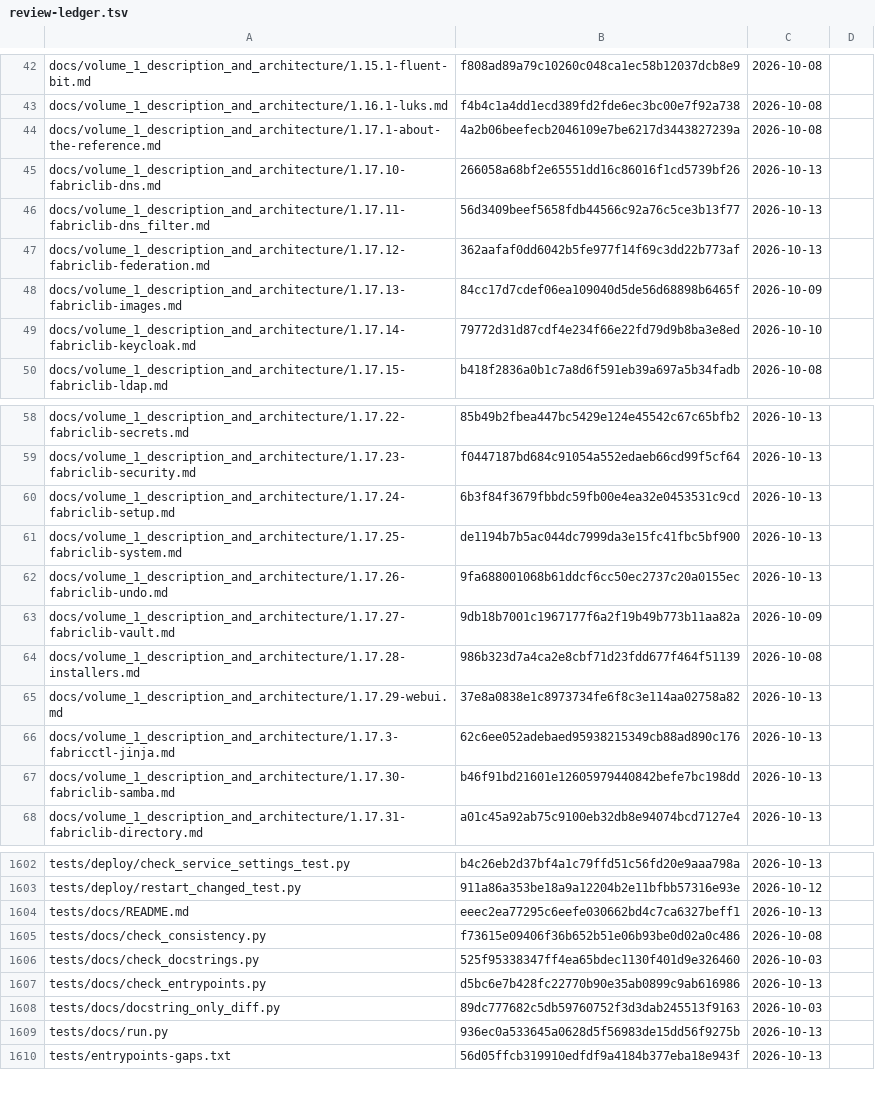
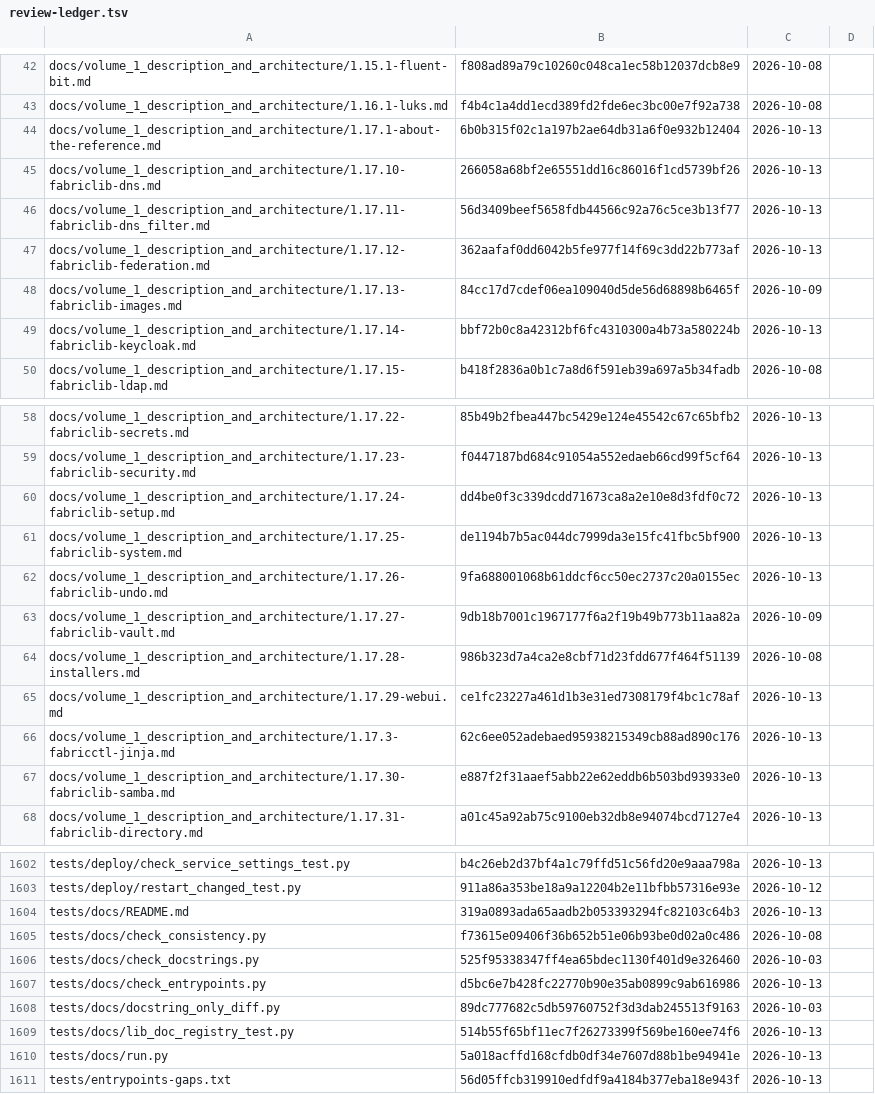
Before and after one commit to archdukejim/fabric-ctl, a TSV file: docs/volume_2_engineering_decisions/assets/review-ledger.tsv, drawn as a sheet; only a part is shown, gaps mark what is left out; the diff covers the shown part only.

```diff
--- a/docs/volume_2_engineering_decisions/assets/review-ledger.tsv
+++ b/docs/volume_2_engineering_decisions/assets/review-ledger.tsv
@@ -43,3 +43,3 @@ docs/volume_1_description_and_architecture/1.15.1-fluent-bit.md	f808ad89a79c1026
 docs/volume_1_description_and_architecture/1.16.1-luks.md	f4b4c1a4dd1ecd389fd2fde6ec3bc00e7f92a738	2026-10-08	
-docs/volume_1_description_and_architecture/1.17.1-about-the-reference.md	4a2b06beefecb2046109e7be6217d3443827239a	2026-10-08	
+docs/volume_1_description_and_architecture/1.17.1-about-the-reference.md	6b0b315f02c1a197b2ae64db31a6f0e932b12404	2026-10-13	
 docs/volume_1_description_and_architecture/1.17.10-fabriclib-dns.md	266058a68bf2e65551dd16c86016f1cd5739bf26	2026-10-13	
@@ -48,3 +48,3 @@ docs/volume_1_description_and_architecture/1.17.12-fabriclib-federation.md	362aa
 docs/volume_1_description_and_architecture/1.17.13-fabriclib-images.md	84cc17d7cdef06ea109040d5de56d68898b6465f	2026-10-09	
-docs/volume_1_description_and_architecture/1.17.14-fabriclib-keycloak.md	79772d31d87cdf4e234f66e22fd79d9b8ba3e8ed	2026-10-10	
+docs/volume_1_description_and_architecture/1.17.14-fabriclib-keycloak.md	bbf72b0c8a42312bf6fc4310300a4b73a580224b	2026-10-13	
 docs/volume_1_description_and_architecture/1.17.15-fabriclib-ldap.md	b418f2836a0b1c7a8d6f591eb39a697a5b34fadb	2026-10-08	
@@ -59,3 +59,3 @@ docs/volume_1_description_and_architecture/1.17.22-fabriclib-secrets.md	85b49b2f
 docs/volume_1_description_and_architecture/1.17.23-fabriclib-security.md	f0447187bd684c91054a552edaeb66cd99f5cf64	2026-10-13	
-docs/volume_1_description_and_architecture/1.17.24-fabriclib-setup.md	6b3f84f3679fbbdc59fb00e4ea32e0453531c9cd	2026-10-13	
+docs/volume_1_description_and_architecture/1.17.24-fabriclib-setup.md	dd4be0f3c339dcdd71673ca8a2e10e8d3fdf0c72	2026-10-13	
 docs/volume_1_description_and_architecture/1.17.25-fabriclib-system.md	de1194b7b5ac044dc7999da3e15fc41fbc5bf900	2026-10-13	
@@ -64,5 +64,5 @@ docs/volume_1_description_and_architecture/1.17.27-fabriclib-vault.md	9db18b7001
 docs/volume_1_description_and_architecture/1.17.28-installers.md	986b323d7a4ca2e8cbf71d23fdd677f464f51139	2026-10-08	
-docs/volume_1_description_and_architecture/1.17.29-webui.md	37e8a0838e1c8973734fe6f8c3e114aa02758a82	2026-10-13	
+docs/volume_1_description_and_architecture/1.17.29-webui.md	ce1fc23227a461d1b3e31ed7308179f4bc1c78af	2026-10-13	
 docs/volume_1_description_and_architecture/1.17.3-fabricctl-jinja.md	62c6ee052adebaed95938215349cb88ad890c176	2026-10-13	
-docs/volume_1_description_and_architecture/1.17.30-fabriclib-samba.md	b46f91bd21601e12605979440842befe7bc198dd	2026-10-13	
+docs/volume_1_description_and_architecture/1.17.30-fabriclib-samba.md	e887f2f31aaef5abb22e62eddb6b503bd93933e0	2026-10-13	
 docs/volume_1_description_and_architecture/1.17.31-fabriclib-directory.md	a01c45a92ab75c9100eb32db8e94074bcd7127e4	2026-10-13	
@@ -1603,3 +1603,3 @@ tests/deploy/check_service_settings_test.py	b4c26eb2d37bf4a1c79ffd51c56fd20e9aaa
 tests/deploy/restart_changed_test.py	911a86a353be18a9a12204b2e11bfbb57316e93e	2026-10-12	
-tests/docs/README.md	eeec2ea77295c6eefe030662bd4c7ca6327beff1	2026-10-13	
+tests/docs/README.md	319a0893ada65aadb2b053393294fc82103c64b3	2026-10-13	
 tests/docs/check_consistency.py	f73615e09406f36b652b51e06b93be0d02a0c486	2026-10-08	
@@ -1608,3 +1608,4 @@ tests/docs/check_entrypoints.py	d5bc6e7b428fc22770b90e35ab0899c9ab616986	2026-10
 tests/docs/docstring_only_diff.py	89dc777682c5db59760752f3d3dab245513f9163	2026-10-03	
-tests/docs/run.py	936ec0a533645a0628d5f56983de15dd56f9275b	2026-10-13	
+tests/docs/lib_doc_registry_test.py	514b55f65bf11ec7f26273399f569be160ee74f6	2026-10-13	
+tests/docs/run.py	5a018acffd168cfdb0df34e7607d88b1be94941e	2026-10-13	
 tests/entrypoints-gaps.txt	56d05ffcb319910edfdf9a4184b377eba18e943f	2026-10-13	
```
Also changed, not shown: 4 edited cells elsewhere in this file, scripts/docs/lib_doc_numbers.tsv, 10 other files.
